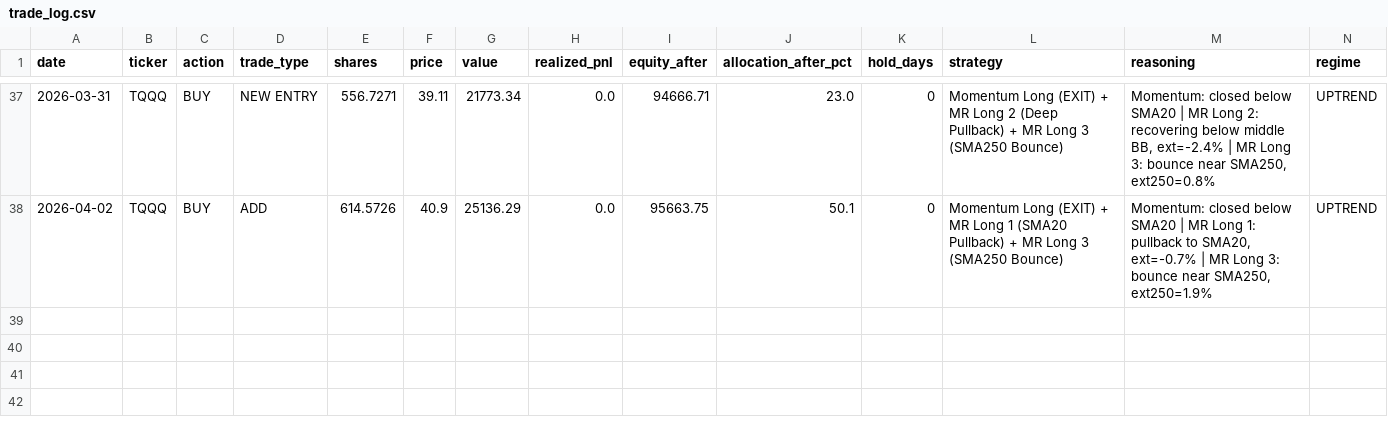
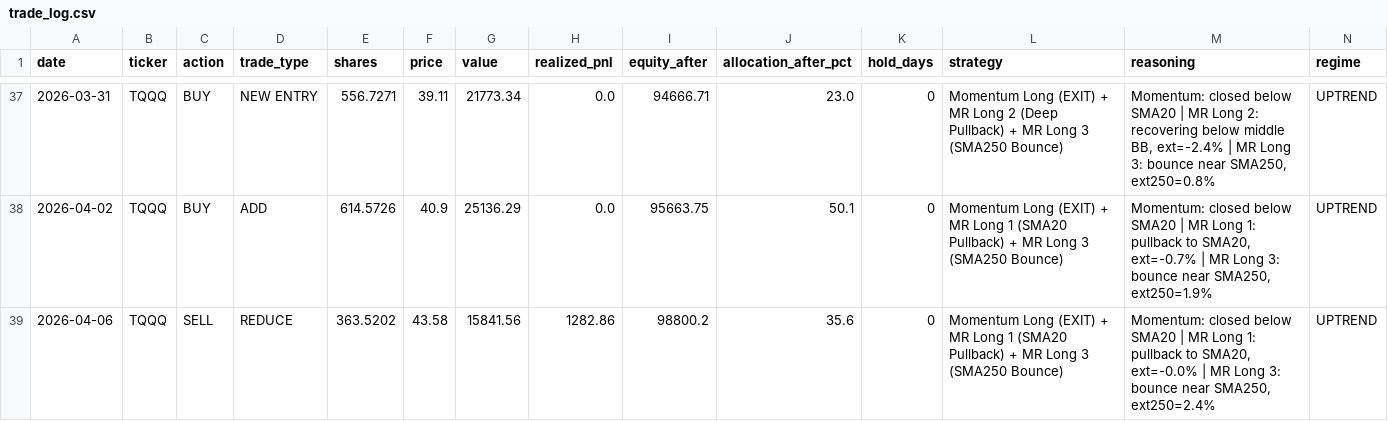
Before and after one commit to bentusk-BT/apex-trade-lab-v2, a CSV file: outputs/trade_log.csv, drawn as a sheet; only a part is shown, gaps mark what is left out; rows hold the shown columns only; the diff names each change by its address in the sheet, - before the commit and + after, or states it on an @@ line.

```diff
--- a/outputs/trade_log.csv
+++ b/outputs/trade_log.csv
+row 39: 2026-04-06 | TQQQ | SELL | REDUCE | 363.5202 | 43.58 | 15841.56 | 1282.86 | 98800.2 | 35.6 | 0 | Momentum Long (EXIT) + MR Long 1 (SMA20 Pullback) + MR Long 3 (SMA250 Bounce) | Momentum: closed below SMA20 | MR Long 1: pullback to SMA20, ext=-0.0% | MR Long 3: bounce near SMA250, ext250=2.4% | UPTREND
```
Also changed, not shown: outputs/cache/QQQ_cache.csv, outputs/cache/SQQQ_cache.csv, 8 other files.
